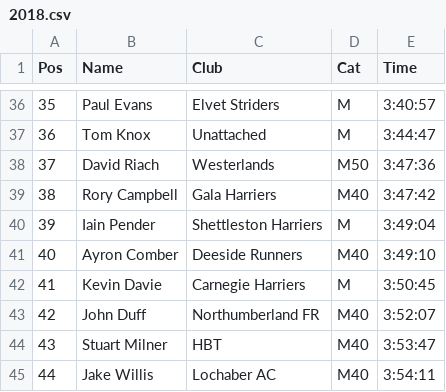
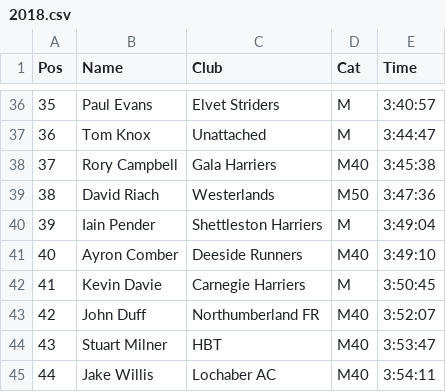
Before and after one commit to jham005/tbhr, a CSV file: results/2018.csv, drawn as a sheet; only a part is shown, gaps mark what is left out; removed rows and columns are numbered as before the commit, all else as after; the diff names each change by its address in the sheet, - before the commit and + after, or states it on an @@ line.

Commit message:
Add <title> to live, register and tracking pages. Correct result for Rory Campbell (2018). Reduce pool interval for tracking to 10s.

```diff
--- a/results/2018.csv
+++ b/results/2018.csv
+row 38: 37 | Rory Campbell | Gala Harriers | M40 | 3:45:38
@@ column A (Pos) renumbered in row 39 @@
-row 39: 38 | Rory Campbell | Gala Harriers | M40 | 3:47:42
```
Also changed, not shown: 5 other files.
